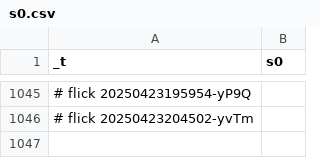
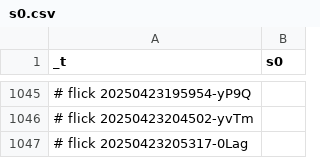
Before and after one commit to abikesa/manhattan, a CSV file: kitabo/ensi/testbin/test4/assets/csv/s0.csv, drawn as a sheet; only a part is shown, gaps mark what is left out; the diff names each change by its address in the sheet, - before the commit and + after, or states it on an @@ line.

Commit message:
kitabo/ensi/testbin/test4/assets/csv/s0.csv

```diff
--- a/kitabo/ensi/testbin/test4/assets/csv/s0.csv
+++ b/kitabo/ensi/testbin/test4/assets/csv/s0.csv
+row 1047: # flick 20250423205317-0Lag
```
